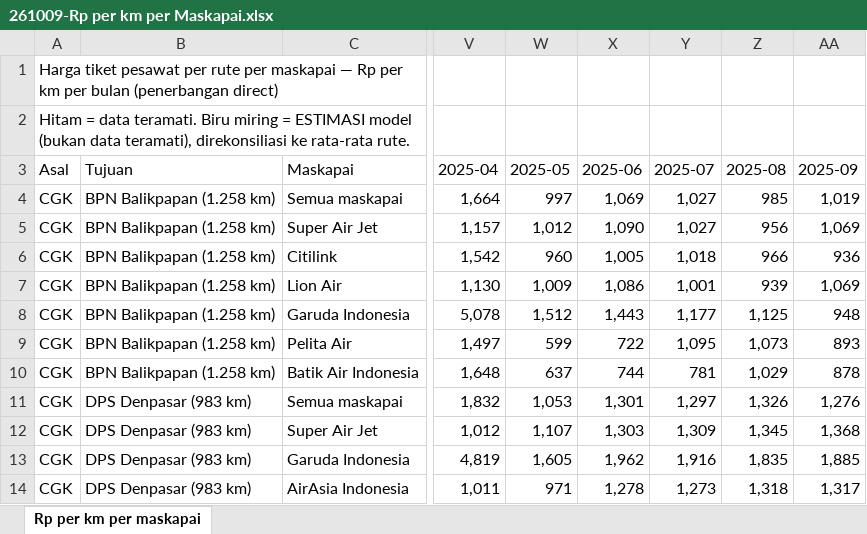
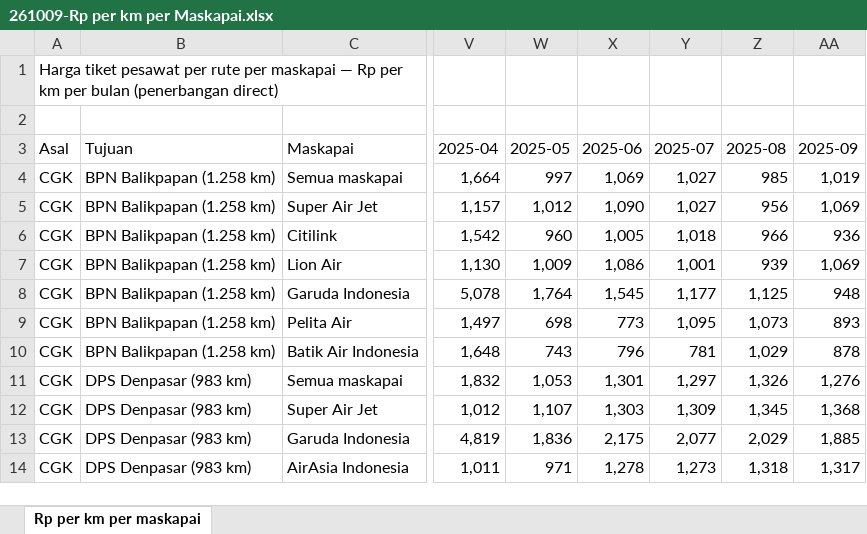
Before and after one commit to heyhrris/scrap-tiketcom-airlines, an Excel workbook: hasil_scraping/261009-Rp per km per Maskapai.xlsx, sheet Rp per km per maskapai, drawn as a sheet; only a part is shown, gaps mark what is left out; values as stored, in another font and other column widths than the file's, no cell formats; the diff covers the shown part only; the diff names each change by its address in the sheet, - before the commit and + after, or states it on an @@ line.

```diff
--- a/hasil_scraping/261009-Rp per km per Maskapai.xlsx (sheet Rp per km per maskapai)
+++ b/hasil_scraping/261009-Rp per km per Maskapai.xlsx (sheet Rp per km per maskapai)
-A2 (Asal): Hitam = data teramati. Biru miring = ESTIMASI model (bukan data teramati), direkonsiliasi ke rata-rata rute.
+A2 (Asal): (empty)
-W8 (2025-05): 1,512
+W8 (2025-05): 1,764
-X8 (2025-06): 1,443
+X8 (2025-06): 1,545
-W9 (2025-05): 599
+W9 (2025-05): 698
-X9 (2025-06): 722
+X9 (2025-06): 773
-W10 (2025-05): 637
+W10 (2025-05): 743
-X10 (2025-06): 744
+X10 (2025-06): 796
-W13 (2025-05): 1,605
+W13 (2025-05): 1,836
-X13 (2025-06): 1,962
+X13 (2025-06): 2,175
-Y13 (2025-07): 1,916
+Y13 (2025-07): 2,077
-Z13 (2025-08): 1,835
+Z13 (2025-08): 2,029
```
Also changed, not shown: 65 edited cells elsewhere in this sheet, cell formats, 2 other files.
